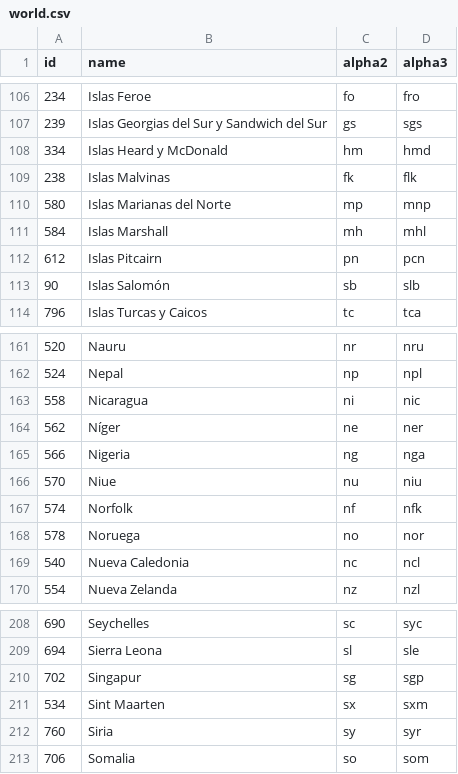
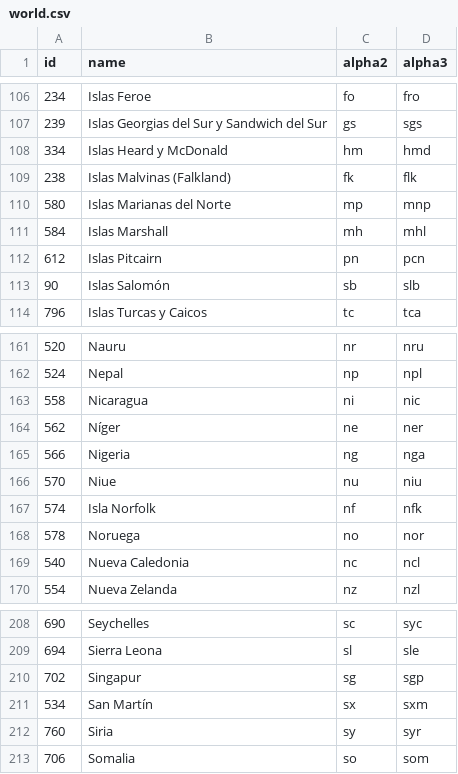
Before and after one commit to stefangabos/world_countries, a CSV file: data/es/world.csv, drawn as a sheet; only a part is shown, gaps mark what is left out.

```diff
--- a/data/es/world.csv
+++ b/data/es/world.csv
@@ -108,3 +108,3 @@ id,name,alpha2,alpha3
 334,"Islas Heard y McDonald",hm,hmd
-238,"Islas Malvinas",fk,flk
+238,"Islas Malvinas (Falkland)",fk,flk
 580,"Islas Marianas del Norte",mp,mnp
@@ -166,3 +166,3 @@ id,name,alpha2,alpha3
 570,Niue,nu,niu
-574,Norfolk,nf,nfk
+574,"Isla Norfolk",nf,nfk
 578,Noruega,no,nor
@@ -210,3 +210,3 @@ id,name,alpha2,alpha3
 702,Singapur,sg,sgp
-534,"Sint Maarten",sx,sxm
+534,"San Martín",sx,sxm
 760,Siria,sy,syr
```
Also changed, not shown: data/cn/world.csv, data/el/countries.csv, 24 other files.
